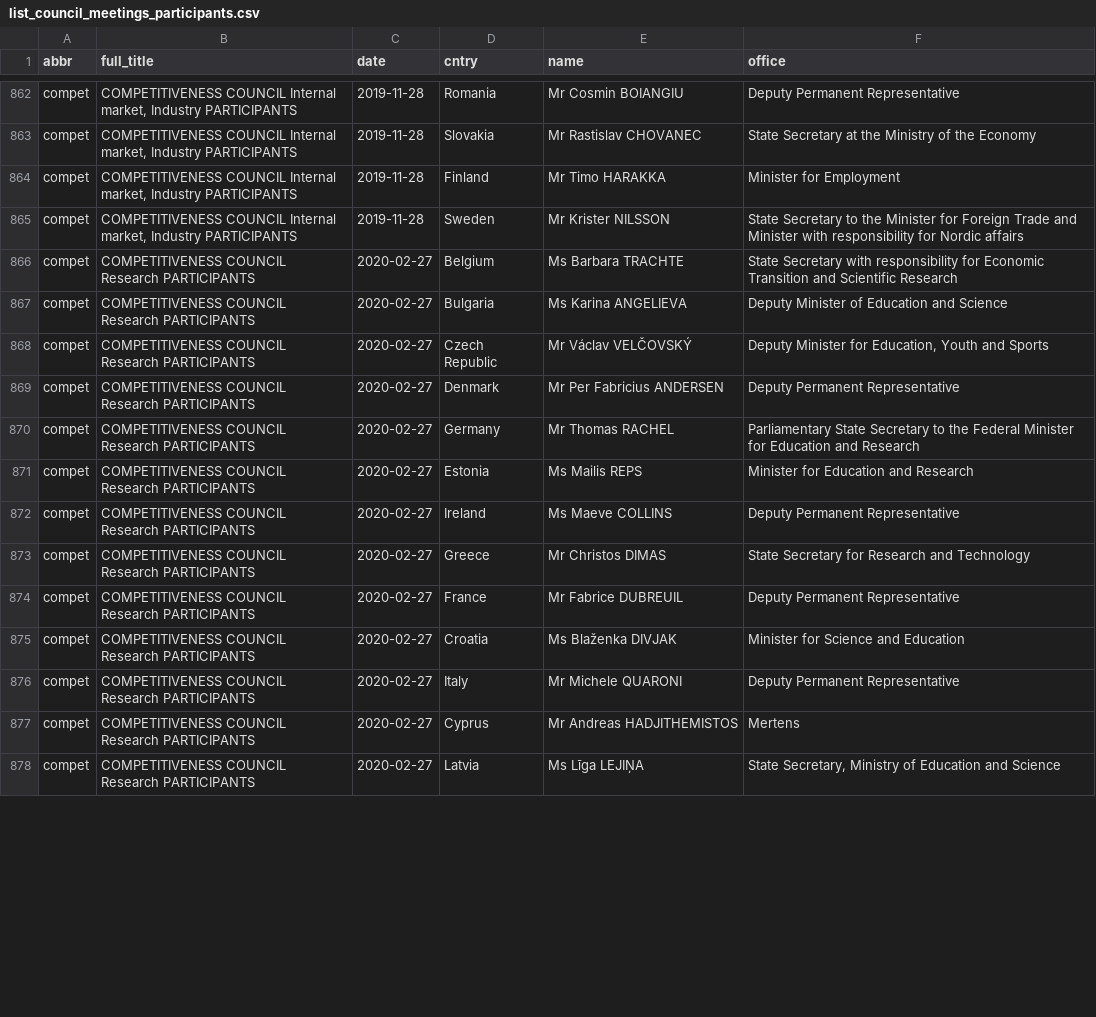
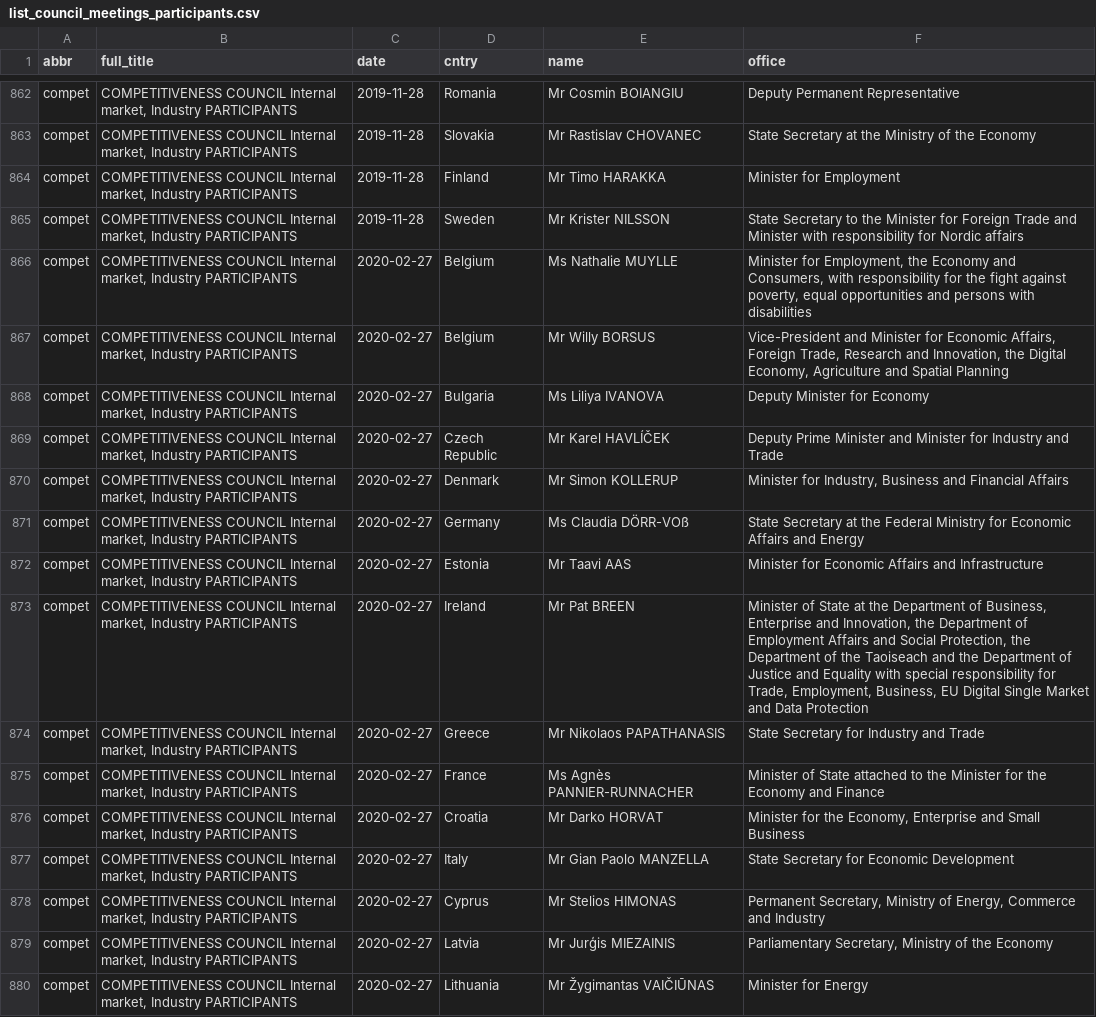
Before and after one commit to haosifan/cc_production, a CSV file: data/list_council_meetings_participants.csv, drawn as a sheet; only a part is shown, gaps mark what is left out; the diff covers the shown part only.

```diff
--- a/data/list_council_meetings_participants.csv
+++ b/data/list_council_meetings_participants.csv
@@ -865,14 +865,16 @@
 "compet";"COMPETITIVENESS COUNCIL Internal market, Industry PARTICIPANTS";"2019-11-28";"Sweden";"Mr Krister NILSSON";"State Secretary to the Minister for Foreign Trade and Minister with responsibility for Nordic affairs"
-"compet";"COMPETITIVENESS COUNCIL Research PARTICIPANTS";"2020-02-27";"Belgium";"Ms Barbara TRACHTE";"State Secretary with responsibility for Economic Transition and Scientific Research"
-"compet";"COMPETITIVENESS COUNCIL Research PARTICIPANTS";"2020-02-27";"Bulgaria";"Ms Karina ANGELIEVA";"Deputy Minister of Education and Science"
-"compet";"COMPETITIVENESS COUNCIL Research PARTICIPANTS";"2020-02-27";"Czech Republic";"Mr Václav VELČOVSKÝ";"Deputy Minister for Education, Youth and Sports"
-"compet";"COMPETITIVENESS COUNCIL Research PARTICIPANTS";"2020-02-27";"Denmark";"Mr Per Fabricius ANDERSEN";"Deputy Permanent Representative"
-"compet";"COMPETITIVENESS COUNCIL Research PARTICIPANTS";"2020-02-27";"Germany";"Mr Thomas RACHEL";"Parliamentary State Secretary to the Federal Minister for Education and Research"
-"compet";"COMPETITIVENESS COUNCIL Research PARTICIPANTS";"2020-02-27";"Estonia";"Ms Mailis REPS";"Minister for Education and Research"
-"compet";"COMPETITIVENESS COUNCIL Research PARTICIPANTS";"2020-02-27";"Ireland";"Ms Maeve COLLINS";"Deputy Permanent Representative"
-"compet";"COMPETITIVENESS COUNCIL Research PARTICIPANTS";"2020-02-27";"Greece";"Mr Christos DIMAS";"State Secretary for Research and Technology"
-"compet";"COMPETITIVENESS COUNCIL Research PARTICIPANTS";"2020-02-27";"France";"Mr Fabrice DUBREUIL";"Deputy Permanent Representative"
-"compet";"COMPETITIVENESS COUNCIL Research PARTICIPANTS";"2020-02-27";"Croatia";"Ms Blaženka DIVJAK";"Minister for Science and Education"
-"compet";"COMPETITIVENESS COUNCIL Research PARTICIPANTS";"2020-02-27";"Italy";"Mr Michele QUARONI";"Deputy Permanent Representative"
-"compet";"COMPETITIVENESS COUNCIL Research PARTICIPANTS";"2020-02-27";"Cyprus";"Mr Andreas HADJITHEMISTOS";"Mertens"
-"compet";"COMPETITIVENESS COUNCIL Research PARTICIPANTS";"2020-02-27";"Latvia";"Ms Līga LEJIŅA";"State Secretary, Ministry of Education and Science"
+"compet";"COMPETITIVENESS COUNCIL Internal market, Industry PARTICIPANTS";"2020-02-27";"Belgium";"Ms Nathalie MUYLLE";"Minister for Employment, the Economy and Consumers, with responsibility for the fight against poverty, equal opportunities and persons with disabilities"
+"compet";"COMPETITIVENESS COUNCIL Internal market, Industry PARTICIPANTS";"2020-02-27";"Belgium";"Mr Willy BORSUS";"Vice-President and Minister for Economic Affairs, Foreign Trade, Research and Innovation, the Digital Economy, Agriculture and Spatial Planning"
+"compet";"COMPETITIVENESS COUNCIL Internal market, Industry PARTICIPANTS";"2020-02-27";"Bulgaria";"Ms Liliya IVANOVA";"Deputy Minister for Economy"
+"compet";"COMPETITIVENESS COUNCIL Internal market, Industry PARTICIPANTS";"2020-02-27";"Czech Republic";"Mr Karel HAVLÍČEK";"Deputy Prime Minister and Minister for Industry and Trade"
+"compet";"COMPETITIVENESS COUNCIL Internal market, Industry PARTICIPANTS";"2020-02-27";"Denmark";"Mr Simon KOLLERUP";"Minister for Industry, Business and Financial Affairs"
+"compet";"COMPETITIVENESS COUNCIL Internal market, Industry PARTICIPANTS";"2020-02-27";"Germany";"Ms Claudia DÖRR-VOß";"State Secretary at the Federal Ministry for Economic Affairs and Energy"
+"compet";"COMPETITIVENESS COUNCIL Internal market, Industry PARTICIPANTS";"2020-02-27";"Estonia";"Mr Taavi AAS";"Minister for Economic Affairs and Infrastructure"
+"compet";"COMPETITIVENESS COUNCIL Internal market, Industry PARTICIPANTS";"2020-02-27";"Ireland";"Mr Pat BREEN";"Minister of State at the Department of Business, Enterprise and Innovation, the Department of Employment Affairs and Social Protection, the Department of the Taoiseach and the Department of Justice and Equality with special responsibility for Trade, Employment, Business, EU Digital Single Market and Data Protection"
+"compet";"COMPETITIVENESS COUNCIL Internal market, Industry PARTICIPANTS";"2020-02-27";"Greece";"Mr Nikolaos PAPATHANASIS";"State Secretary for Industry and Trade"
+"compet";"COMPETITIVENESS COUNCIL Internal market, Industry PARTICIPANTS";"2020-02-27";"France";"Ms Agnès PANNIER-RUNNACHER";"Minister of State attached to the Minister for the Economy and Finance"
+"compet";"COMPETITIVENESS COUNCIL Internal market, Industry PARTICIPANTS";"2020-02-27";"Croatia";"Mr Darko HORVAT";"Minister for the Economy, Enterprise and Small Business"
+"compet";"COMPETITIVENESS COUNCIL Internal market, Industry PARTICIPANTS";"2020-02-27";"Italy";"Mr Gian Paolo MANZELLA";"State Secretary for Economic Development"
+"compet";"COMPETITIVENESS COUNCIL Internal market, Industry PARTICIPANTS";"2020-02-27";"Cyprus";"Mr Stelios HIMONAS";"Permanent Secretary, Ministry of Energy, Commerce and Industry"
+"compet";"COMPETITIVENESS COUNCIL Internal market, Industry PARTICIPANTS";"2020-02-27";"Latvia";"Mr Jurģis MIEZAINIS";"Parliamentary Secretary, Ministry of the Economy"
+"compet";"COMPETITIVENESS COUNCIL Internal market, Industry PARTICIPANTS";"2020-02-27";"Lithuania";"Mr Žygimantas VAIČIŪNAS";"Minister for Energy"
```
Also changed, not shown: 1 added row, 1 removed row and 29 edited cells elsewhere in this file, 2 other files.
